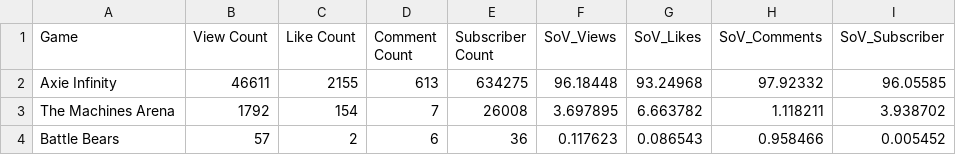
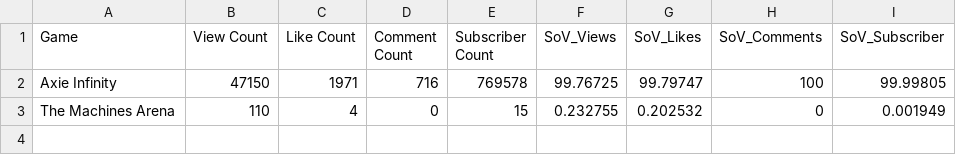
Before and after one commit to ghostq3/smcp-dashboard, a CSV file: csvs/SOV - YT_ronin_games.csv, drawn as a sheet.

```diff
--- a/csvs/SOV - YT_ronin_games.csv
+++ b/csvs/SOV - YT_ronin_games.csv
@@ -1,4 +1,3 @@
 Game,View Count,Like Count,Comment Count,Subscriber Count,SoV_Views,SoV_Likes,SoV_Comments,SoV_Subscriber
-Axie Infinity,46611,2155,613,634275,96.18448,93.24968,97.92332,96.05585
-The Machines Arena,1792,154,7,26008,3.697895,6.663782,1.118211,3.938702
-Battle Bears,57,2,6,36,0.117623,0.086543,0.958466,0.005452
+Axie Infinity,47150,1971,716,769578,99.76725,99.79747,100,99.99805
+The Machines Arena,110,4,0,15,0.232755,0.202532,0,0.001949
```
Also changed, not shown: csvs/SOV - SoV_YT.csv, csvs/SOV - SoV_twitter.csv, 8 other files.
